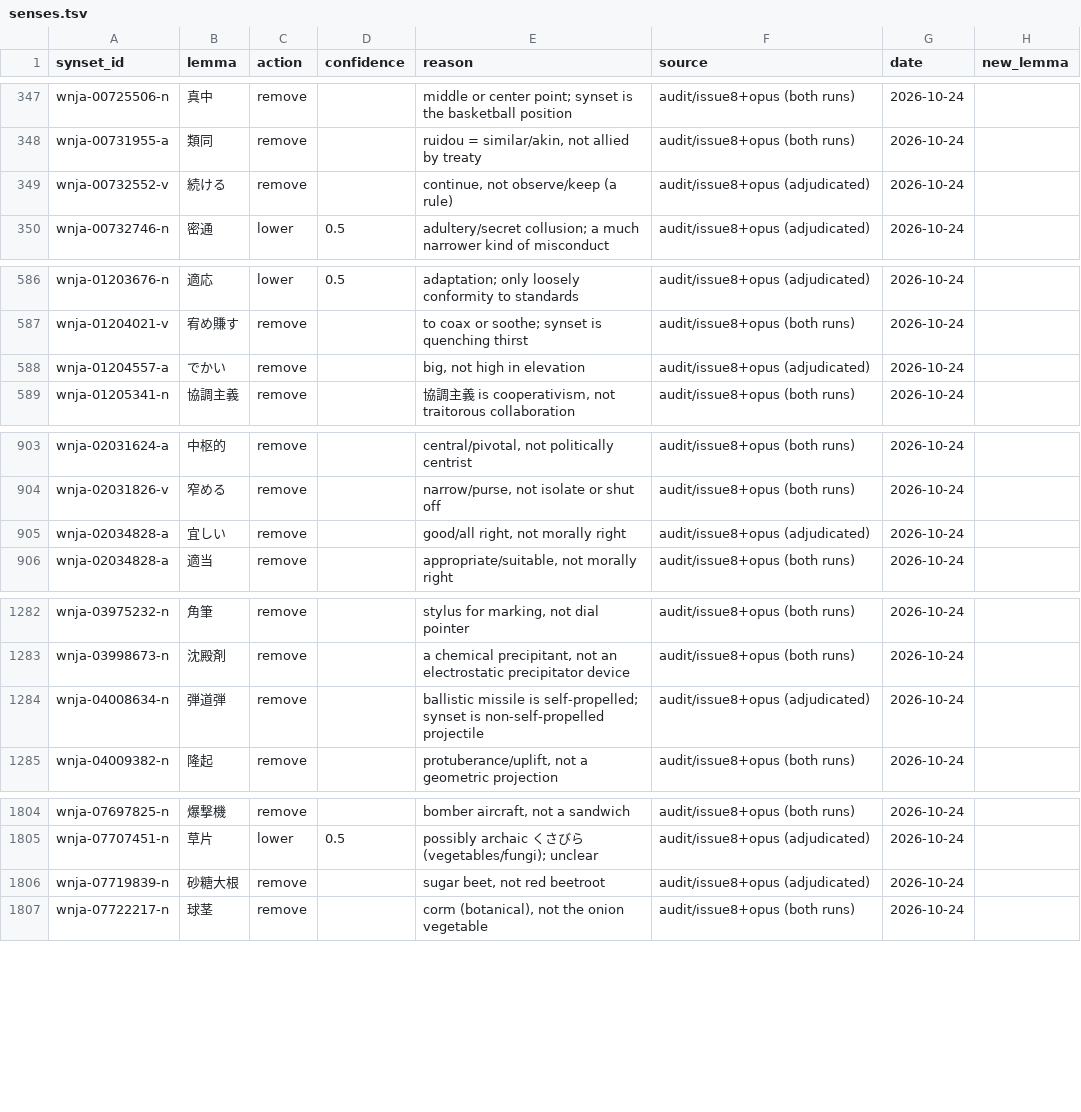
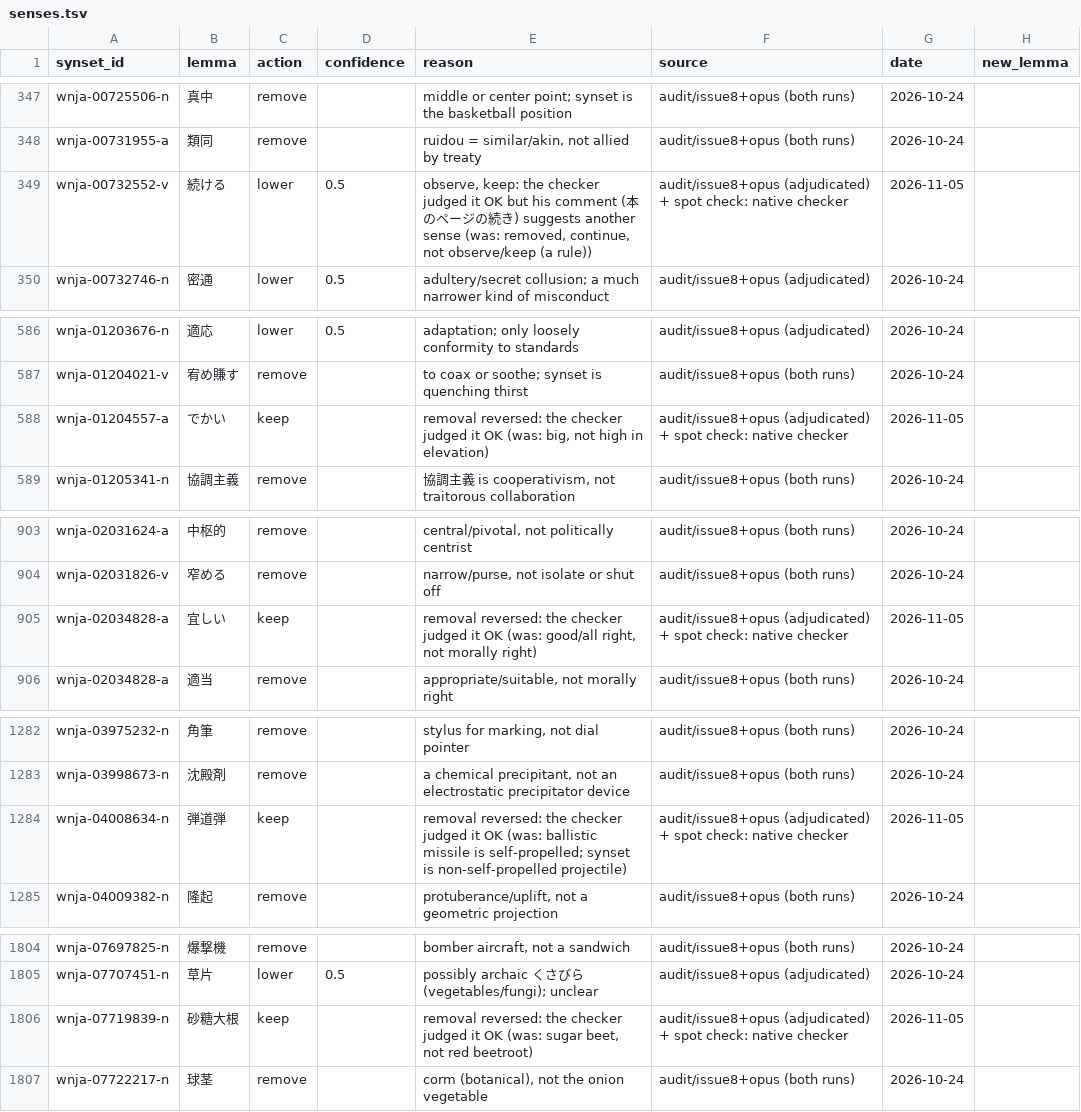
Before and after one commit to bond-lab/wnja, a TSV file: corrections/senses.tsv, drawn as a sheet; only a part is shown, gaps mark what is left out; the diff covers the shown part only.

```diff
--- a/corrections/senses.tsv
+++ b/corrections/senses.tsv
@@ -348,3 +348,3 @@ wnja-00725506-n	真中	remove		middle or center point; synset is the basketball
 wnja-00731955-a	類同	remove		ruidou = similar/akin, not allied by treaty	audit/issue8+opus (both runs)	2026-10-24	
-wnja-00732552-v	続ける	remove		continue, not observe/keep (a rule)	audit/issue8+opus (adjudicated)	2026-10-24	
+wnja-00732552-v	続ける	lower	0.5	observe, keep: the checker judged it OK but his comment (本のページの続き) suggests another sense (was: removed, continue, not observe/keep (a rule))	audit/issue8+opus (adjudicated) + spot check: native checker	2026-11-05	
 wnja-00732746-n	密通	lower	0.5	adultery/secret collusion; a much narrower kind of misconduct	audit/issue8+opus (adjudicated)	2026-10-24	
@@ -587,3 +587,3 @@ wnja-01203676-n	適応	lower	0.5	adaptation; only loosely conformity to standard
 wnja-01204021-v	宥め賺す	remove		to coax or soothe; synset is quenching thirst	audit/issue8+opus (both runs)	2026-10-24	
-wnja-01204557-a	でかい	remove		big, not high in elevation	audit/issue8+opus (adjudicated)	2026-10-24	
+wnja-01204557-a	でかい	keep		removal reversed: the checker judged it OK (was: big, not high in elevation)	audit/issue8+opus (adjudicated) + spot check: native checker	2026-11-05	
 wnja-01205341-n	協調主義	remove		協調主義 is cooperativism, not traitorous collaboration	audit/issue8+opus (both runs)	2026-10-24	
@@ -904,3 +904,3 @@ wnja-02031624-a	中枢的	remove		central/pivotal, not politically centrist	audi
 wnja-02031826-v	窄める	remove		narrow/purse, not isolate or shut off	audit/issue8+opus (both runs)	2026-10-24	
-wnja-02034828-a	宜しい	remove		good/all right, not morally right	audit/issue8+opus (adjudicated)	2026-10-24	
+wnja-02034828-a	宜しい	keep		removal reversed: the checker judged it OK (was: good/all right, not morally right)	audit/issue8+opus (adjudicated) + spot check: native checker	2026-11-05	
 wnja-02034828-a	適当	remove		appropriate/suitable, not morally right	audit/issue8+opus (both runs)	2026-10-24	
@@ -1283,3 +1283,3 @@ wnja-03975232-n	角筆	remove		stylus for marking, not dial pointer	audit/issue8
 wnja-03998673-n	沈殿剤	remove		a chemical precipitant, not an electrostatic precipitator device	audit/issue8+opus (both runs)	2026-10-24	
-wnja-04008634-n	弾道弾	remove		ballistic missile is self-propelled; synset is non-self-propelled projectile	audit/issue8+opus (adjudicated)	2026-10-24	
+wnja-04008634-n	弾道弾	keep		removal reversed: the checker judged it OK (was: ballistic missile is self-propelled; synset is non-self-propelled projectile)	audit/issue8+opus (adjudicated) + spot check: native checker	2026-11-05	
 wnja-04009382-n	隆起	remove		protuberance/uplift, not a geometric projection	audit/issue8+opus (both runs)	2026-10-24	
@@ -1805,3 +1805,3 @@ wnja-07697825-n	爆撃機	remove		bomber aircraft, not a sandwich	audit/issue8+o
 wnja-07707451-n	草片	lower	0.5	possibly archaic くさびら (vegetables/fungi); unclear	audit/issue8+opus (adjudicated)	2026-10-24	
-wnja-07719839-n	砂糖大根	remove		sugar beet, not red beetroot	audit/issue8+opus (adjudicated)	2026-10-24	
+wnja-07719839-n	砂糖大根	keep		removal reversed: the checker judged it OK (was: sugar beet, not red beetroot)	audit/issue8+opus (adjudicated) + spot check: native checker	2026-11-05	
 wnja-07722217-n	球茎	remove		corm (botanical), not the onion vegetable	audit/issue8+opus (both runs)	2026-10-24	
```
Also changed, not shown: 17 added rows and 21 edited cells elsewhere in this file, corrections/definitions.tsv, 3 other files.
